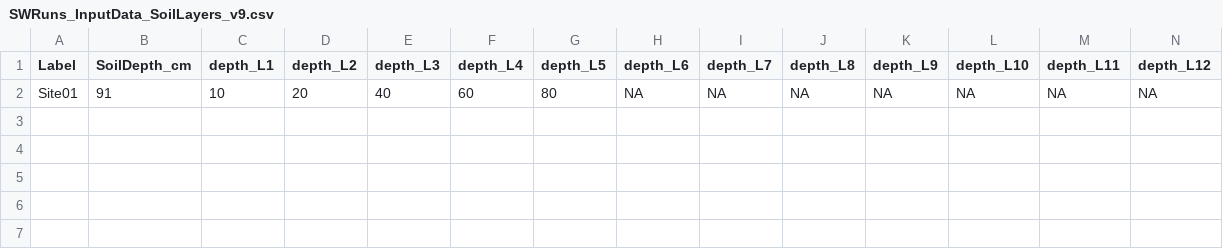
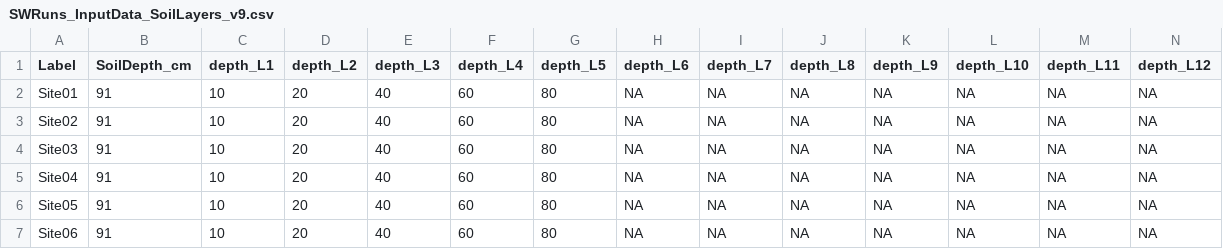
Before and after one commit to Burke-Lauenroth-Lab/rSFSW2_tools, a CSV file: Test_projects/Test7_livneh_extraction/1_Data_SWInput/SWRuns_InputData_SoilLayers_v9.csv, drawn as a sheet; only a part is shown; rows hold the shown columns only; the diff names each change by its address in the sheet, - before the commit and + after, or states it on an @@ line.

```diff
--- a/Test_projects/Test7_livneh_extraction/1_Data_SWInput/SWRuns_InputData_SoilLayers_v9.csv
+++ b/Test_projects/Test7_livneh_extraction/1_Data_SWInput/SWRuns_InputData_SoilLayers_v9.csv
+row 3: Site02 | 91 | 10 | 20 | 40 | 60 | 80 | NA | NA | NA | NA | NA | NA | NA
+row 4: Site03 | 91 | 10 | 20 | 40 | 60 | 80 | NA | NA | NA | NA | NA | NA | NA
+row 5: Site04 | 91 | 10 | 20 | 40 | 60 | 80 | NA | NA | NA | NA | NA | NA | NA
+row 6: Site05 | 91 | 10 | 20 | 40 | 60 | 80 | NA | NA | NA | NA | NA | NA | NA
+row 7: Site06 | 91 | 10 | 20 | 40 | 60 | 80 | NA | NA | NA | NA | NA | NA | NA
```
Also changed, not shown: Test_projects/Test7_livneh_extraction/1_Data_SWInput/SWRuns_InputData_TreatmentDesign_v14.csv, Test_projects/Test7_livneh_extraction/1_Data_SWInput/SWRuns_InputMaster_Test_v11.csv, 43 other files.
